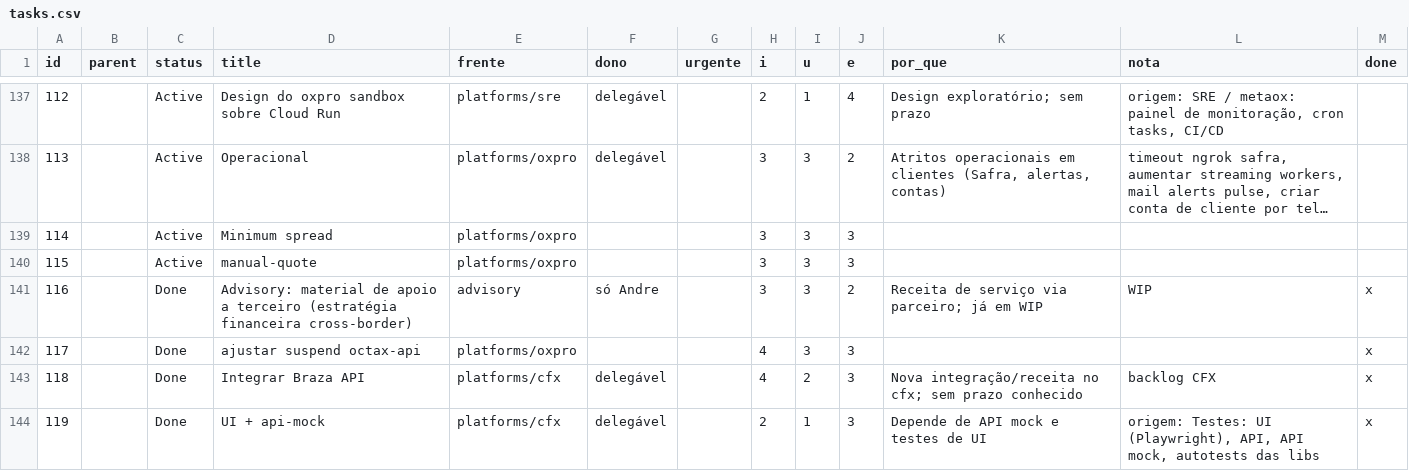
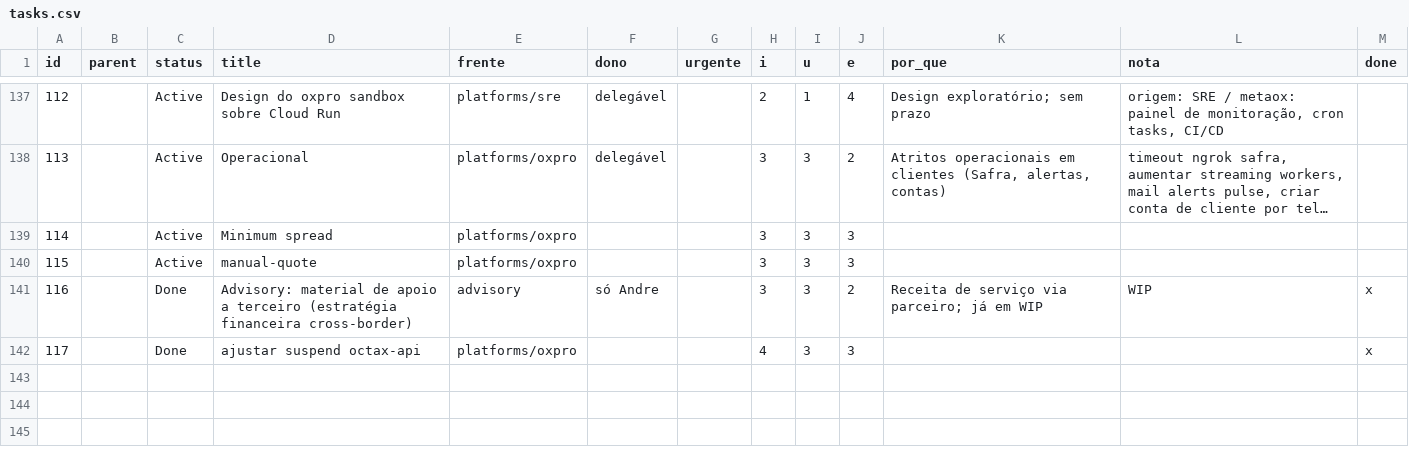
Before and after one commit to bsdoliv/strategy, a CSV file: tasks.csv, drawn as a sheet; only a part is shown, gaps mark what is left out; long unchanged cells end in …; the diff names each change by its address in the sheet, - before the commit and + after, or states it on an @@ line.

Commit message:
Update platform/cfx backlog

```diff
--- a/tasks.csv
+++ b/tasks.csv
-row 143: 118 |  | Done | Integrar Braza API | platforms/cfx | delegável |  | 4 | 2 | 3 | Nova integração/receita no cfx; sem prazo conhecido | backlog CFX | x
-row 144: 119 |  | Done | UI + api-mock | platforms/cfx | delegável |  | 2 | 1 | 3 | Depende de API mock e testes de UI | origem: Testes: UI (Playwright), API, API mock, autotests das libs | x
```
